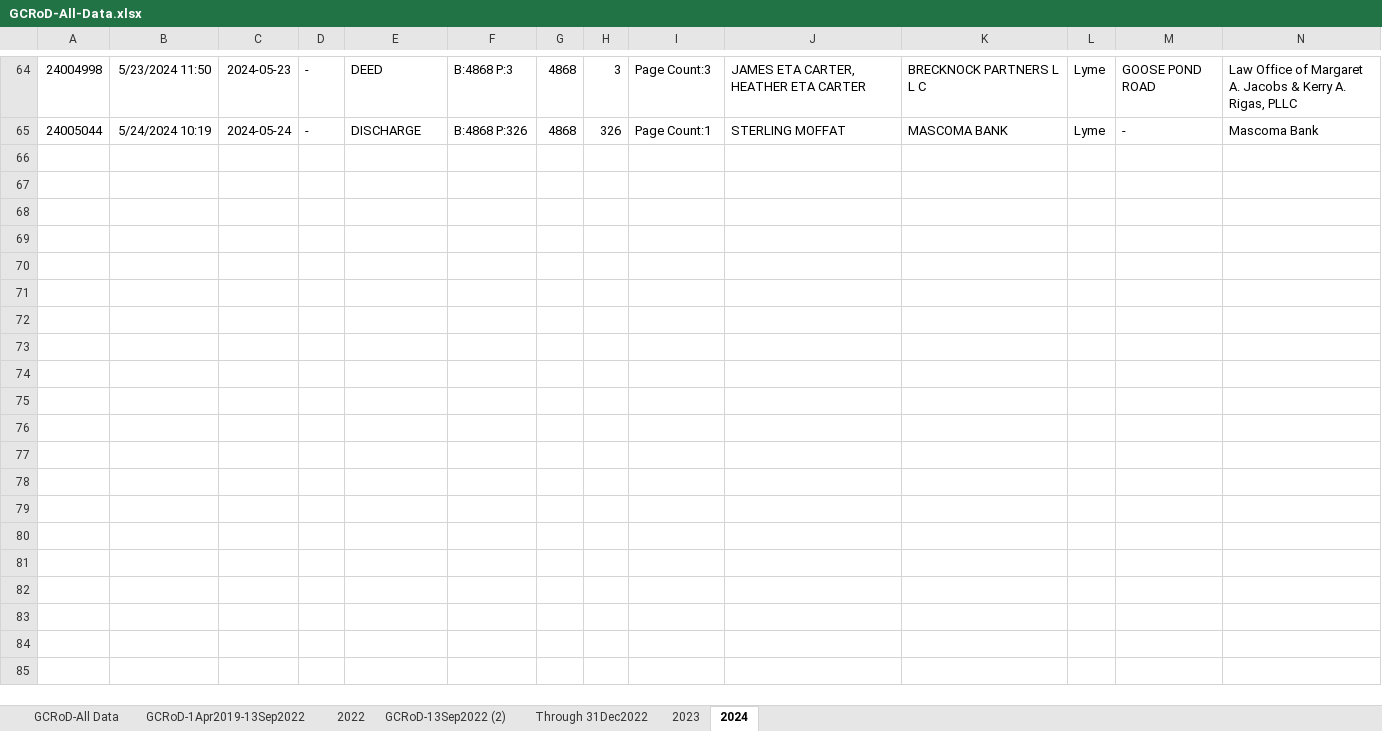
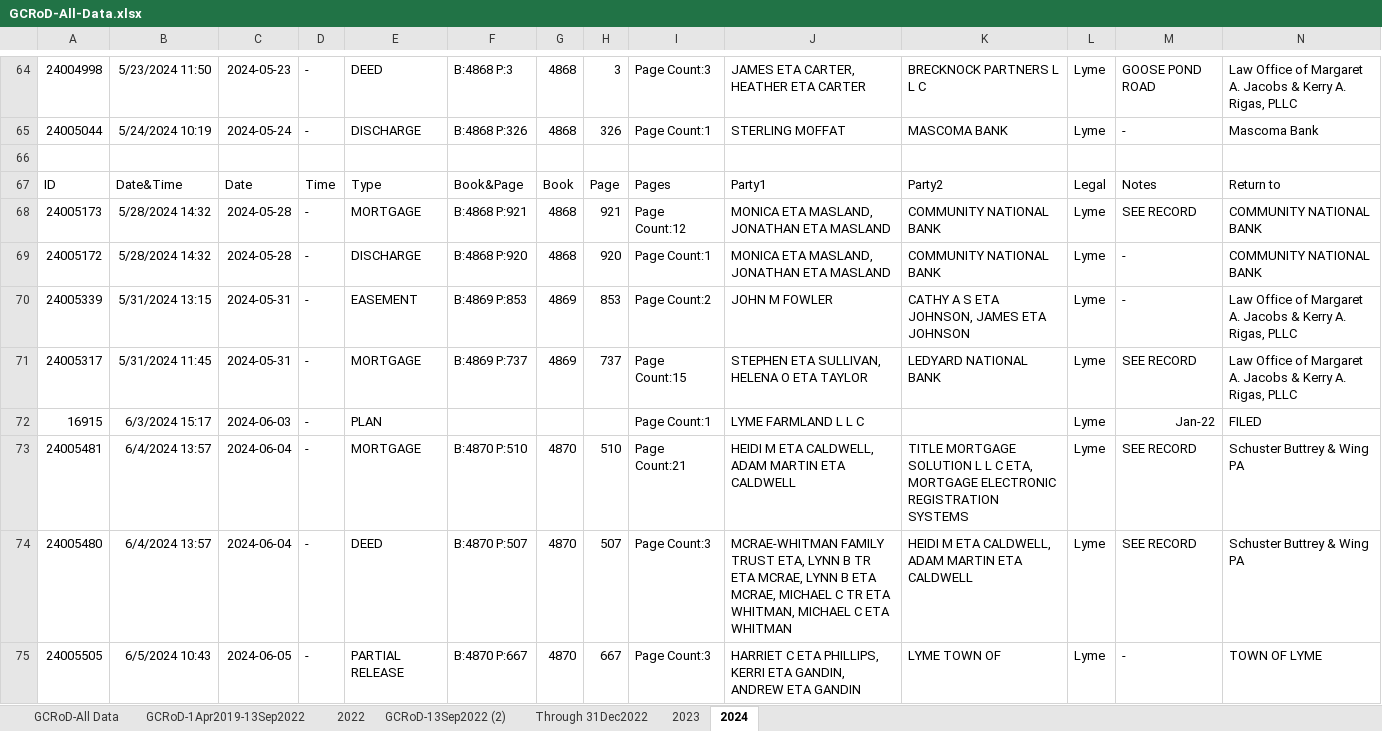
Before and after one commit to TaxFairness/TaxFairness, an Excel workbook: RawData/GCRoD-All-Data.xlsx, sheet 2024, drawn as a sheet; only a part is shown, gaps mark what is left out; values as stored, in another font and other column widths than the file's, no borders; rows hold the shown columns only; the diff covers the shown part only; the diff names each change by its address in the sheet, - before the commit and + after, or states it on an @@ line.

```diff
--- a/RawData/GCRoD-All-Data.xlsx (sheet 2024)
+++ b/RawData/GCRoD-All-Data.xlsx (sheet 2024)
+row 66: (empty)
+row 67: ID | Date&Time | Date | Time | Type | Book&Page | Book | Page | Pages | Party1 | Party2 | Legal | Notes | Return to
+row 68: 24005173 | 5/28/2024 14:32 | 2024-05-28 | - | MORTGAGE | B:4868 P:921 | 4868 | 921 | Page Count:12 | MONICA ETA MASLAND, JONATHAN ETA MASLAND | COMMUNITY NATIONAL BANK | Lyme | SEE RECORD | COMMUNITY NATIONAL BANK
+row 69: 24005172 | 5/28/2024 14:32 | 2024-05-28 | - | DISCHARGE | B:4868 P:920 | 4868 | 920 | Page Count:1 | MONICA ETA MASLAND, JONATHAN ETA MASLAND | COMMUNITY NATIONAL BANK | Lyme | - | COMMUNITY NATIONAL BANK
+row 70: 24005339 | 5/31/2024 13:15 | 2024-05-31 | - | EASEMENT | B:4869 P:853 | 4869 | 853 | Page Count:2 | JOHN M FOWLER | CATHY A S ETA JOHNSON, JAMES ETA JOHNSON | Lyme | - | Law Office of Margaret A. Jacobs & Kerry A. Rigas, PLLC
+row 71: 24005317 | 5/31/2024 11:45 | 2024-05-31 | - | MORTGAGE | B:4869 P:737 | 4869 | 737 | Page Count:15 | STEPHEN ETA SULLIVAN, HELENA O ETA TAYLOR | LEDYARD NATIONAL BANK | Lyme | SEE RECORD | Law Office of Margaret A. Jacobs & Kerry A. Rigas, PLLC
+row 72: 16915 | 6/3/2024 15:17 | 2024-06-03 | - | PLAN |  |  |  | Page Count:1 | LYME FARMLAND L L C |  | Lyme | Jan-22 | FILED
+row 73: 24005481 | 6/4/2024 13:57 | 2024-06-04 | - | MORTGAGE | B:4870 P:510 | 4870 | 510 | Page Count:21 | HEIDI M ETA CALDWELL, ADAM MARTIN ETA CALDWELL | TITLE MORTGAGE SOLUTION L L C ETA, MORTGAGE ELECTRONIC REGISTRATION SYSTEMS | Lyme | SEE RECORD | Schuster Buttrey & Wing PA
+row 74: 24005480 | 6/4/2024 13:57 | 2024-06-04 | - | DEED | B:4870 P:507 | 4870 | 507 | Page Count:3 | MCRAE-WHITMAN FAMILY TRUST ETA, LYNN B TR ETA MCRAE, LYNN B ETA MCRAE, MICHAEL C TR ETA WHITMAN, MICHAEL C ETA WHITMAN | HEIDI M ETA CALDWELL, ADAM MARTIN ETA CALDWELL | Lyme | SEE RECORD | Schuster Buttrey & Wing PA
+row 75: 24005505 | 6/5/2024 10:43 | 2024-06-05 | - | PARTIAL RELEASE | B:4870 P:667 | 4870 | 667 | Page Count:3 | HARRIET C ETA PHILLIPS, KERRI ETA GANDIN, ANDREW ETA GANDIN | LYME TOWN OF | Lyme | - | TOWN OF LYME
```
Also changed, not shown: 27 added rows elsewhere in this sheet, sheet GCRoD-All Data, RawData/Easements and Frontage.xlsx, 37 other files.
